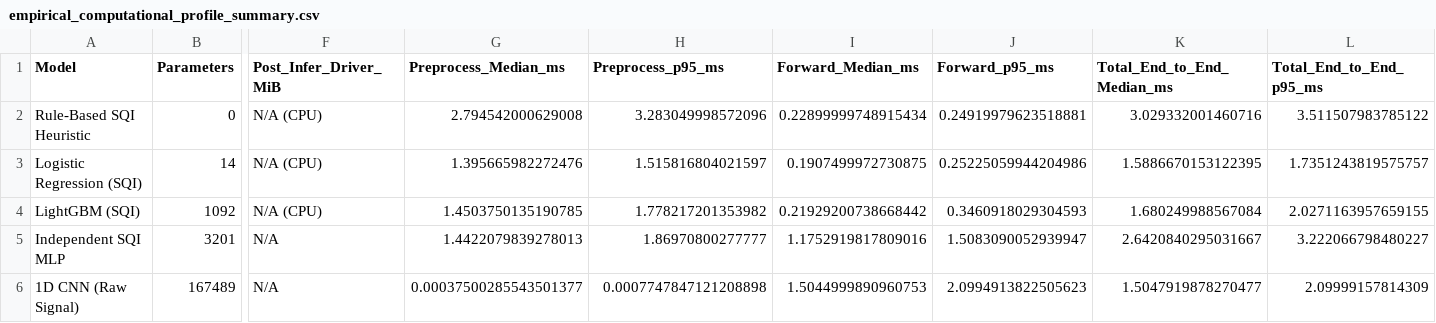
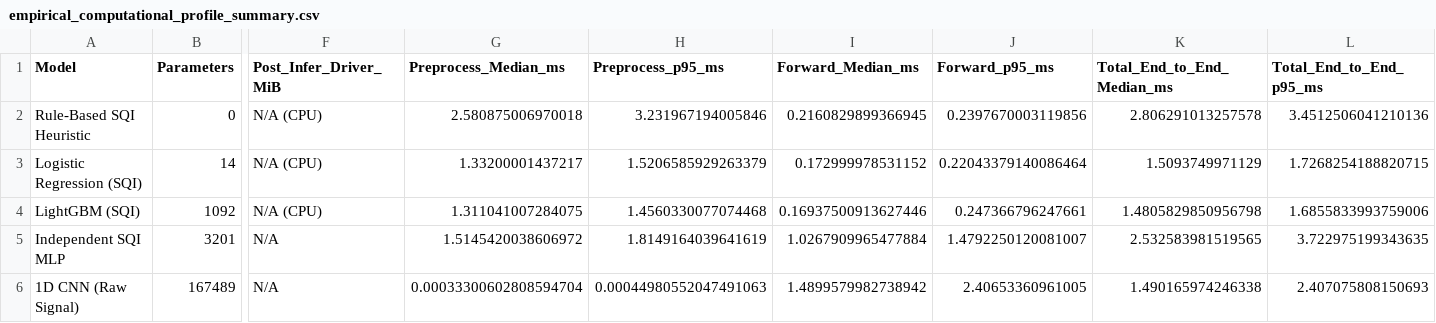
Before and after one commit to mkuntalp-ops/d13b-ecg-sqi, a CSV file: results/empirical_computational_profile_summary.csv, drawn as a sheet; only a part is shown, gaps mark what is left out; the diff covers the shown part only; the diff names each change by its address in the sheet, - before the commit and + after, or states it on an @@ line.

```diff
--- a/results/empirical_computational_profile_summary.csv
+++ b/results/empirical_computational_profile_summary.csv
-G2 (Preprocess_Median_ms): 2.794542000629008
+G2 (Preprocess_Median_ms): 2.580875006970018
-H2 (Preprocess_p95_ms): 3.283049998572096
+H2 (Preprocess_p95_ms): 3.231967194005846
-I2 (Forward_Median_ms): 0.22899999748915434
+I2 (Forward_Median_ms): 0.2160829899366945
-J2 (Forward_p95_ms): 0.24919979623518881
+J2 (Forward_p95_ms): 0.2397670003119856
-K2 (Total_End_to_End_Median_ms): 3.029332001460716
+K2 (Total_End_to_End_Median_ms): 2.806291013257578
-L2 (Total_End_to_End_p95_ms): 3.511507983785122
+L2 (Total_End_to_End_p95_ms): 3.4512506041210136
-G3 (Preprocess_Median_ms): 1.395665982272476
+G3 (Preprocess_Median_ms): 1.33200001437217
-H3 (Preprocess_p95_ms): 1.515816804021597
+H3 (Preprocess_p95_ms): 1.5206585929263379
-I3 (Forward_Median_ms): 0.1907499972730875
+I3 (Forward_Median_ms): 0.172999978531152
-J3 (Forward_p95_ms): 0.25225059944204986
+J3 (Forward_p95_ms): 0.22043379140086464
-K3 (Total_End_to_End_Median_ms): 1.5886670153122395
+K3 (Total_End_to_End_Median_ms): 1.5093749971129
-L3 (Total_End_to_End_p95_ms): 1.7351243819575757
+L3 (Total_End_to_End_p95_ms): 1.7268254188820715
-G4 (Preprocess_Median_ms): 1.4503750135190785
+G4 (Preprocess_Median_ms): 1.311041007284075
-H4 (Preprocess_p95_ms): 1.778217201353982
+H4 (Preprocess_p95_ms): 1.4560330077074468
-I4 (Forward_Median_ms): 0.21929200738668442
+I4 (Forward_Median_ms): 0.16937500913627446
-J4 (Forward_p95_ms): 0.3460918029304593
+J4 (Forward_p95_ms): 0.247366796247661
-K4 (Total_End_to_End_Median_ms): 1.680249988567084
+K4 (Total_End_to_End_Median_ms): 1.4805829850956798
-L4 (Total_End_to_End_p95_ms): 2.0271163957659155
+L4 (Total_End_to_End_p95_ms): 1.6855833993759006
-G5 (Preprocess_Median_ms): 1.4422079839278013
+G5 (Preprocess_Median_ms): 1.5145420038606972
-H5 (Preprocess_p95_ms): 1.86970800277777
+H5 (Preprocess_p95_ms): 1.8149164039641619
-I5 (Forward_Median_ms): 1.1752919817809016
+I5 (Forward_Median_ms): 1.0267909965477884
-J5 (Forward_p95_ms): 1.5083090052939947
+J5 (Forward_p95_ms): 1.4792250120081007
-K5 (Total_End_to_End_Median_ms): 2.6420840295031667
+K5 (Total_End_to_End_Median_ms): 2.532583981519565
-L5 (Total_End_to_End_p95_ms): 3.222066798480227
+L5 (Total_End_to_End_p95_ms): 3.722975199343635
-G6 (Preprocess_Median_ms): 0.00037500285543501377
+G6 (Preprocess_Median_ms): 0.00033300602808594704
-H6 (Preprocess_p95_ms): 0.0007747847121208898
+H6 (Preprocess_p95_ms): 0.00044980552047491063
-I6 (Forward_Median_ms): 1.5044999890960753
+I6 (Forward_Median_ms): 1.4899579982738942
-J6 (Forward_p95_ms): 2.0994913822505623
+J6 (Forward_p95_ms): 2.40653360961005
-K6 (Total_End_to_End_Median_ms): 1.5047919878270477
+K6 (Total_End_to_End_Median_ms): 1.490165974246338
-L6 (Total_End_to_End_p95_ms): 2.09999157814309
+L6 (Total_End_to_End_p95_ms): 2.407075808150693
```
Also changed, not shown: 18 edited cells elsewhere in this file, results/empirical_latency_raw_measurements.csv, results/exp4_revised_nstdb_summary.csv, 31 other files.
